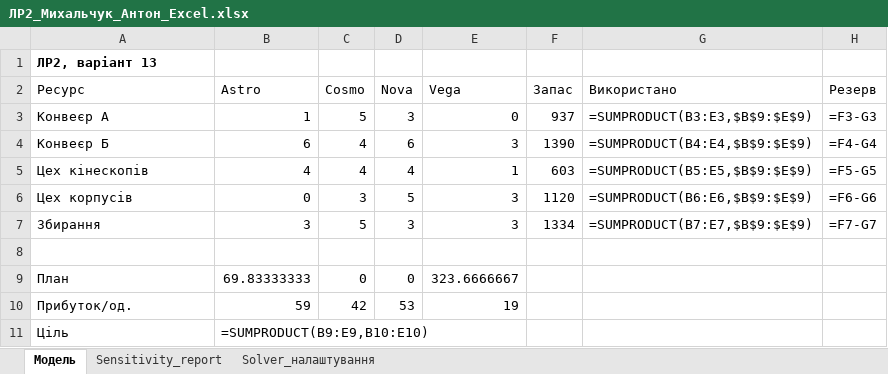
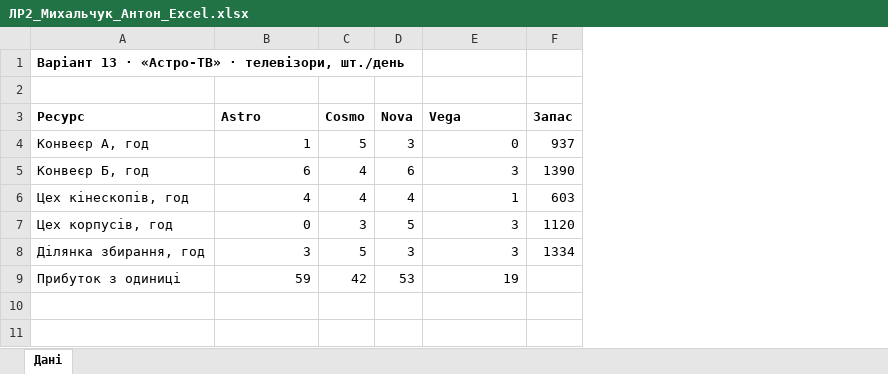
Before and after one commit to serpanchyk/data_analytics, an Excel workbook: 2nd lab/ЛР2_Михальчук_Антон_Excel.xlsx, sheet Дані, drawn as a sheet; values as stored, in another font and other column widths than the file's, no borders; formulas without a stored value are shown as written; removed rows and columns are numbered as before the commit, all else as after; the diff names each change by its address in the sheet, - before the commit and + after, or states it on an @@ line.

```diff
--- a/2nd lab/ЛР2_Михальчук_Антон_Excel.xlsx (sheet Дані)
+++ b/2nd lab/ЛР2_Михальчук_Антон_Excel.xlsx (sheet Дані)
-sheet tab: Модель
+sheet tab: Дані
-sheet tab: Sensitivity_report
-sheet tab: Solver_налаштування
-column G (Використано), rows 3-7: =SUMPRODUCT(B3:E3,$B$9:$E$9) | =SUMPRODUCT(B4:E4,$B$9:$E$9) | =SUMPRODUCT(B5:E5,$B$9:$E$9) | =SUMPRODUCT(B6:E6,$B$9:$E$9) | =SUMPRODUCT(B7:E7,$B$9:$E$9)
-column H (Резерв), rows 3-7: =F3-G3 | =F4-G4 | =F5-G5 | =F6-G6 | =F7-G7
-A1 (Ресурс): ЛР2, варіант 13
+A1 (Ресурс): Варіант 13 · «Астро-ТВ» · телевізори, шт./день
+row 2: (empty)
-A3:F3 bold: off
+A3:F3 bold: on
-A4 (Ресурс): Конвеєр A
+A4 (Ресурс): Конвеєр A, год
-A5 (Ресурс): Конвеєр Б
+A5 (Ресурс): Конвеєр Б, год
-A6 (Ресурс): Цех кінескопів
+A6 (Ресурс): Цех кінескопів, год
-A7 (Ресурс): Цех корпусів
+A7 (Ресурс): Цех корпусів, год
-A8 (Ресурс): Збирання
+A8 (Ресурс): Ділянка збирання, год
-row 8: (empty)
-row 9: План | 69.83333333 | 0 | 0 | 323.6666667
-A9 (Ресурс): Прибуток/од.
+A9 (Ресурс): Прибуток з одиниці
-row 11: Ціль | =SUMPRODUCT(B9:E9,B10:E10)
```
Also changed, not shown: 3 other files.
